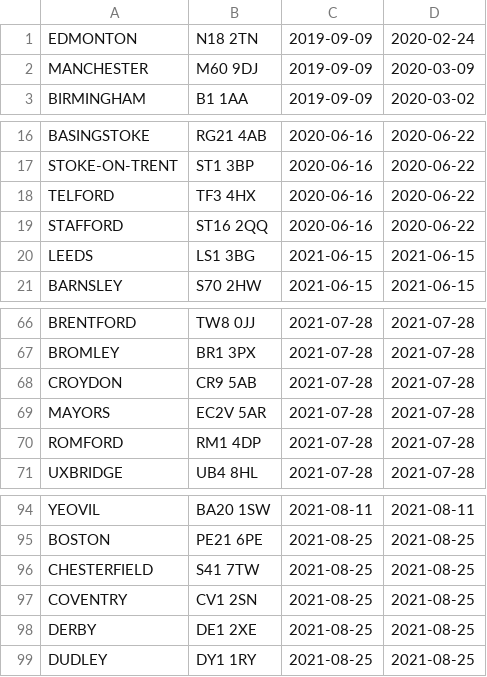
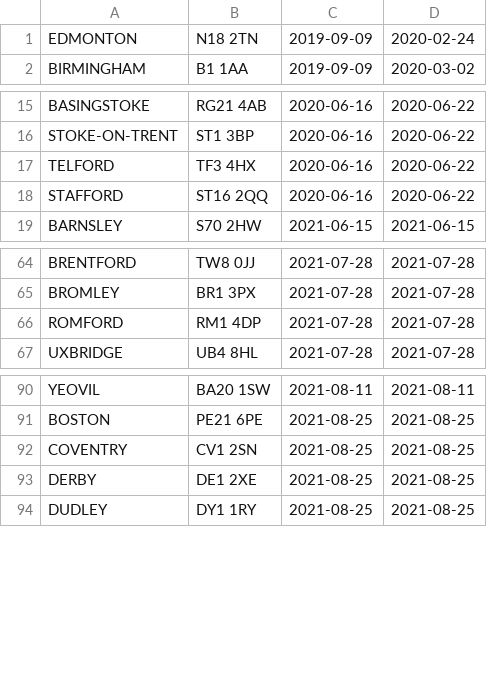
Before and after one commit to hmcts/cmc-claim-store, a CSV file: src/main/resources/data/pilot-courts.csv, drawn as a sheet; only a part is shown, gaps mark what is left out.

```diff
--- a/src/main/resources/data/pilot-courts.csv
+++ b/src/main/resources/data/pilot-courts.csv
@@ -1,3 +1,2 @@
 EDMONTON,N18 2TN,2019-09-09,2020-02-24
-MANCHESTER,M60 9DJ,2019-09-09,2020-03-09
 BIRMINGHAM,B1 1AA,2019-09-09,2020-03-02
@@ -19,3 +18,2 @@ TELFORD,TF3 4HX,2020-06-16,2020-06-22
 STAFFORD,ST16 2QQ,2020-06-16,2020-06-22
-LEEDS,LS1 3BG,2021-06-15,2021-06-15
 BARNSLEY,S70 2HW,2021-06-15,2021-06-15
@@ -67,4 +65,2 @@ BRENTFORD,TW8 0JJ,2021-07-28,2021-07-28
 BROMLEY,BR1 3PX,2021-07-28,2021-07-28
-CROYDON,CR9 5AB,2021-07-28,2021-07-28
-MAYORS,EC2V 5AR,2021-07-28,2021-07-28
 ROMFORD,RM1 4DP,2021-07-28,2021-07-28
@@ -95,3 +91,2 @@ YEOVIL,BA20 1SW,2021-08-11,2021-08-11
 BOSTON,PE21 6PE,2021-08-25,2021-08-25
-CHESTERFIELD,S41 7TW,2021-08-25,2021-08-25
 COVENTRY,CV1 2SN,2021-08-25,2021-08-25
```
Also changed, not shown: 3 other files.
